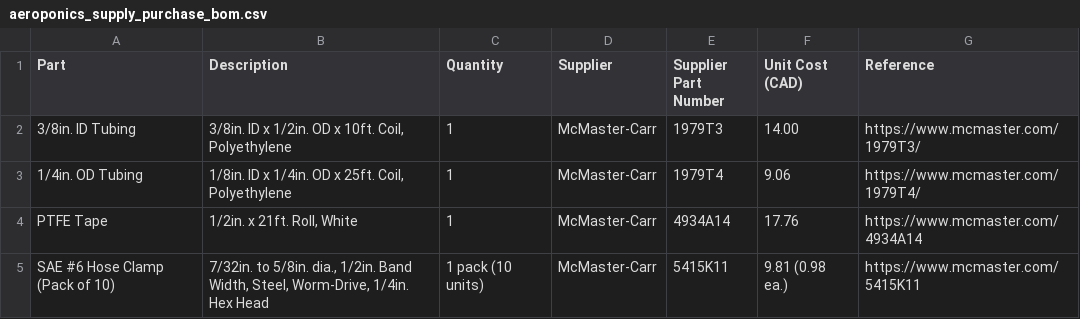
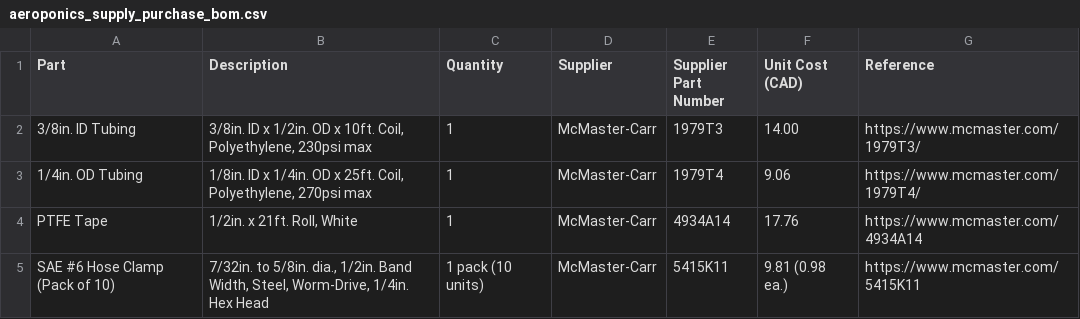
Before and after one commit to PeaPodTechnologies/PeaPod, a CSV file: subsystems/aeroponics/hardware/supply/boms/aeroponics_supply_purchase_bom.csv, drawn as a sheet; only a part is shown; the diff names each change by its address in the sheet, - before the commit and + after, or states it on an @@ line.

```diff
--- a/subsystems/aeroponics/hardware/supply/boms/aeroponics_supply_purchase_bom.csv
+++ b/subsystems/aeroponics/hardware/supply/boms/aeroponics_supply_purchase_bom.csv
-B2 (Description): …10ft. Coil, Polyethylene
+B2 (Description): …10ft. Coil, Polyethylene, 230psi max
-B3 (Description): …25ft. Coil, Polyethylene
+B3 (Description): …25ft. Coil, Polyethylene, 270psi max
```
Also changed, not shown: 8 other files.
